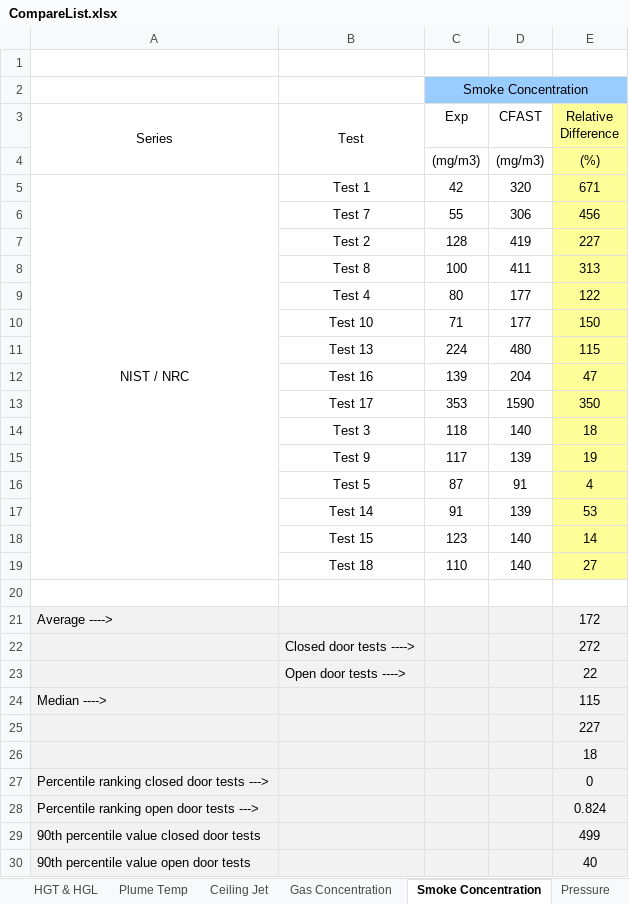
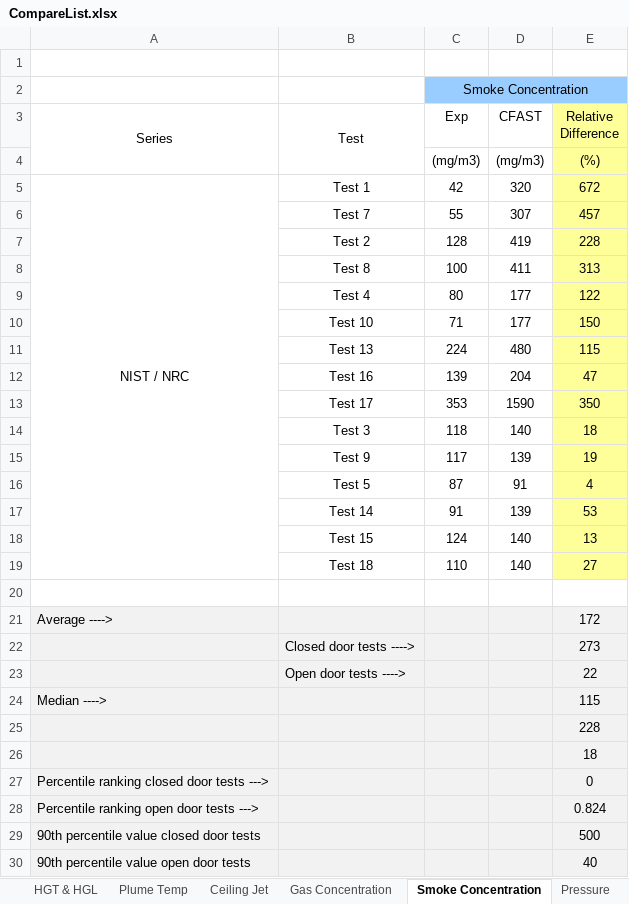
Before and after one commit to firesmokebot/cfast, an Excel workbook: Validation/Analysis/CompareList.xlsx, sheet Smoke Concentration, drawn as a sheet; values as stored, in another font and other column widths than the file's, no borders; the diff names each change by its address in the sheet, - before the commit and + after, or states it on an @@ line.

```diff
--- a/Validation/Analysis/CompareList.xlsx (sheet Smoke Concentration)
+++ b/Validation/Analysis/CompareList.xlsx (sheet Smoke Concentration)
-E5 (Relative Difference): 671
+E5 (Relative Difference): 672
-D6 (CFAST): 306
+D6 (CFAST): 307
-E6 (Relative Difference): 456
+E6 (Relative Difference): 457
-E7 (Relative Difference): 227
+E7 (Relative Difference): 228
-C18 (Exp): 123
+C18 (Exp): 124
-E18 (Relative Difference): 14
+E18 (Relative Difference): 13
-E22 (Relative Difference): 272
+E22 (Relative Difference): 273
-E25 (Relative Difference): 227
+E25 (Relative Difference): 228
-E29 (Relative Difference): 499
+E29 (Relative Difference): 500
```
Also changed, not shown: sheet Output, sheet Mod vs Exp, sheet HGT & HGL, sheet Plume Temp, sheet Gas Concentration, sheet Target Flux and Temperature, 2 more sheets, other sheet tabs, formulas that keep their value, 3 other files.
